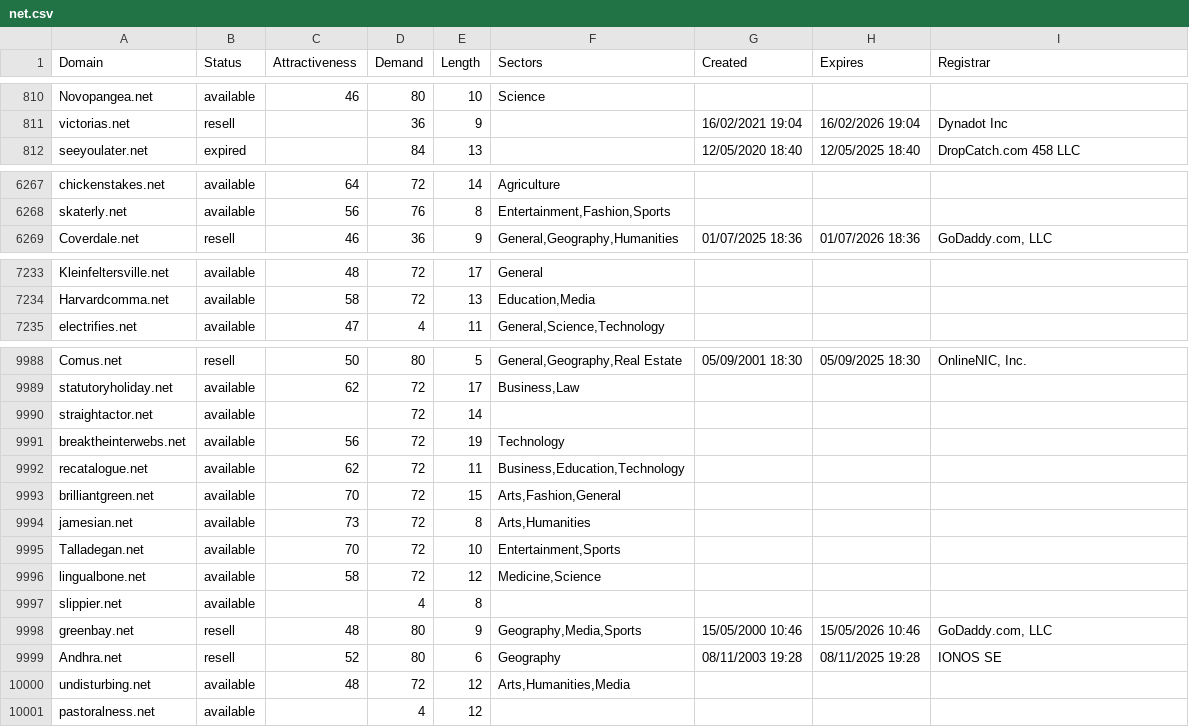
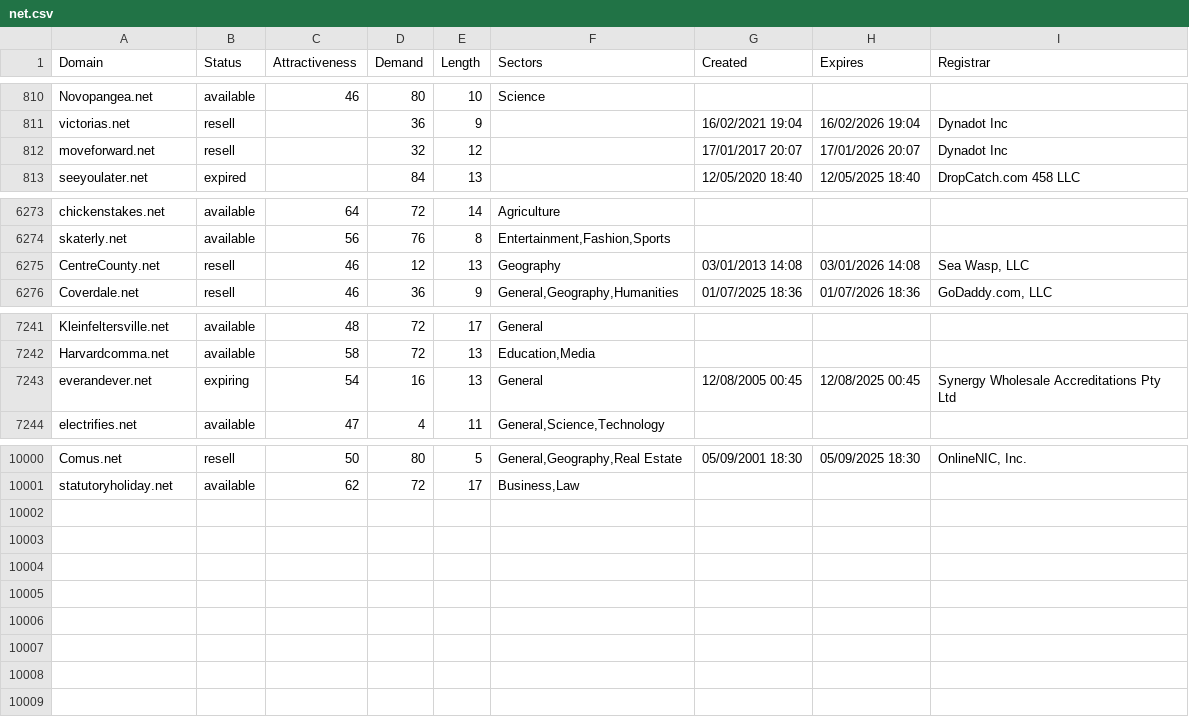
Before and after one commit to UniqueDomains/net-oneword-domains, a CSV file: net.csv, drawn as a sheet; only a part is shown, gaps mark what is left out; the diff covers the shown part only.

Commit message:
Daily data update

```diff
--- a/net.csv
+++ b/net.csv
@@ -811,2 +811,3 @@ Novopangea.net,available,46,80,10,Science,,,
 victorias.net,resell,,36,9,,16/02/2021 19:04,16/02/2026 19:04,Dynadot Inc
+moveforward.net,resell,,32,12,,17/01/2017 20:07,17/01/2026 20:07,Dynadot Inc
 seeyoulater.net,expired,,84,13,,12/05/2020 18:40,12/05/2025 18:40,DropCatch.com 458 LLC
@@ -6268,2 +6274,3 @@ chickenstakes.net,available,64,72,14,Agriculture,,,
 skaterly.net,available,56,76,8,"Entertainment,Fashion,Sports",,,
+CentreCounty.net,resell,46,12,13,Geography,03/01/2013 14:08,03/01/2026 14:08,"Sea Wasp, LLC"
 Coverdale.net,resell,46,36,9,"General,Geography,Humanities",01/07/2025 18:36,01/07/2026 18:36,"GoDaddy.com, LLC"
@@ -7234,2 +7242,3 @@ Kleinfeltersville.net,available,48,72,17,General,,,
 Harvardcomma.net,available,58,72,13,"Education,Media",,,
+everandever.net,expiring,54,16,13,General,12/08/2005 00:45,12/08/2025 00:45,Synergy Wholesale Accreditations Pty Ltd
 electrifies.net,available,47,4,11,"General,Science,Technology",,,
@@ -9989,13 +10001 @@ Comus.net,resell,50,80,5,"General,Geography,Real Estate",05/09/2001 18:30,05/09/
 statutoryholiday.net,available,62,72,17,"Business,Law",,,
-straightactor.net,available,,72,14,,,,
-breaktheinterwebs.net,available,56,72,19,Technology,,,
-recatalogue.net,available,62,72,11,"Business,Education,Technology",,,
-brilliantgreen.net,available,70,72,15,"Arts,Fashion,General",,,
-jamesian.net,available,73,72,8,"Arts,Humanities",,,
-Talladegan.net,available,70,72,10,"Entertainment,Sports",,,
-lingualbone.net,available,58,72,12,"Medicine,Science",,,
-slippier.net,available,,4,8,,,,
-greenbay.net,resell,48,80,9,"Geography,Media,Sports",15/05/2000 10:46,15/05/2026 10:46,"GoDaddy.com, LLC"
-Andhra.net,resell,52,80,6,Geography,08/11/2003 19:28,08/11/2025 19:28,IONOS SE
-undisturbing.net,available,48,72,12,"Arts,Humanities,Media",,,
-pastoralness.net,available,,4,12,,,,
```
Also changed, not shown: 9 added rows and 26 edited cells elsewhere in this file, 2 other files.
